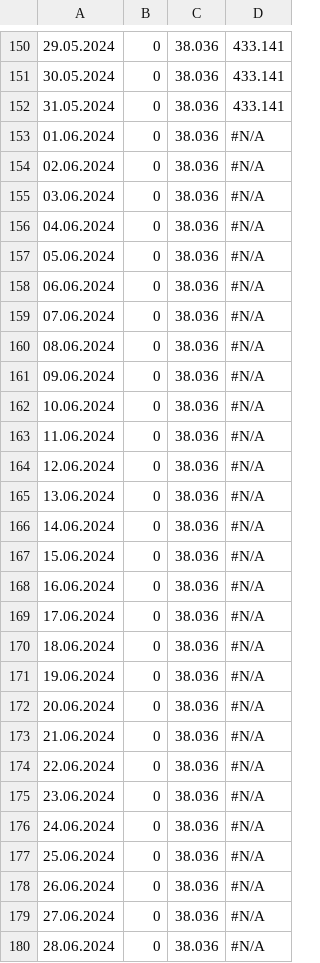
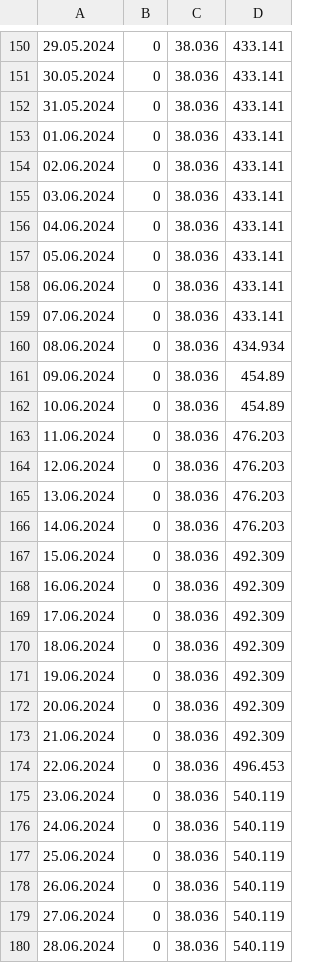
Before and after one commit to ForumEnergiiPL/miesiecznik, a CSV file: curtailment.csv, drawn as a sheet; only a part is shown, gaps mark what is left out; the diff covers the shown part only; the diff names each change by its address in the sheet, - before the commit and + after, or states it on an @@ line.

```diff
--- a/curtailment.csv
+++ b/curtailment.csv
-D153:D159: #N/A
+D153:D159: 433.141
-D160: #N/A
+D160: 434.934
-D161:D162: #N/A
+D161:D162: 454.89
-D163:D166: #N/A
+D163:D166: 476.203
-D167:D173: #N/A
+D167:D173: 492.309
-D174: #N/A
+D174: 496.453
-D175:D180: #N/A
+D175:D180: 540.119
```
Also changed, not shown: 2 edited cells elsewhere in this file, ceny_ee.csv, css.csv, 6 other files.
